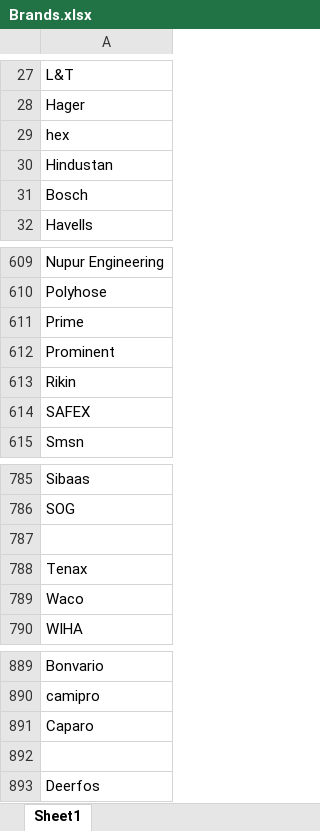
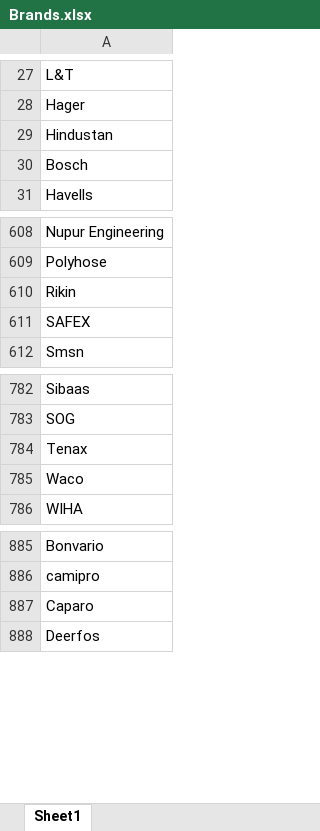
Before and after one commit to Anshita231/typesense, an Excel workbook: data/Brands.xlsx, sheet Sheet1, drawn as a sheet; only a part is shown, gaps mark what is left out; values as stored, in another font and other column widths than the file's, no borders; the diff names each change by its address in the sheet, - before the commit and + after, or states it on an @@ line.

```diff
--- a/data/Brands.xlsx (sheet Sheet1)
+++ b/data/Brands.xlsx (sheet Sheet1)
-row 29: hex
-row 611: Prime
-row 612: Prominent
-row 787: (empty)
-row 892: (empty)
```
Also changed, not shown: data/Attributes.xlsx, 1 other file.
